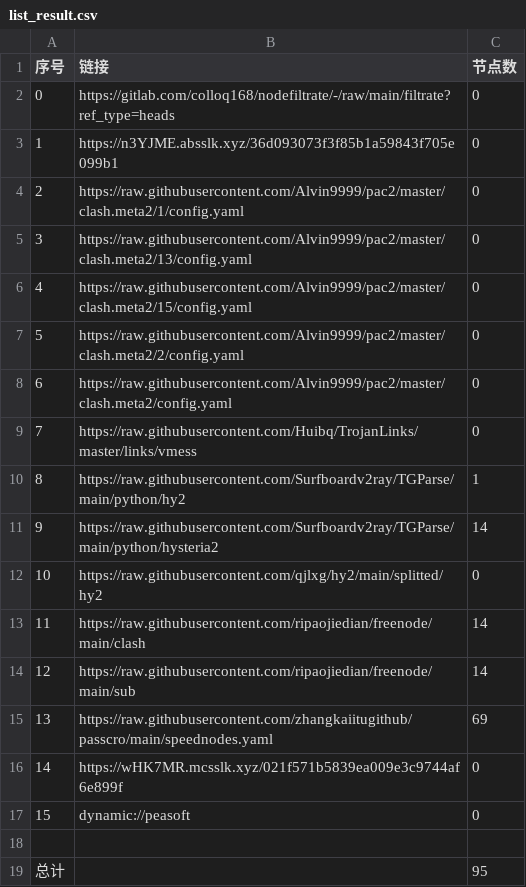
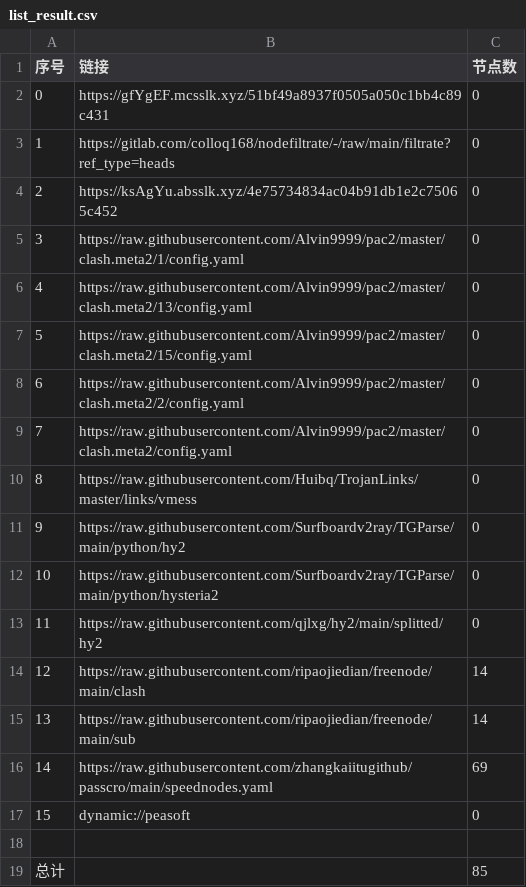
Before and after one commit to hahahahalipoterr/AutoMergePublicNodes, a CSV file: list_result.csv, drawn as a sheet; removed rows and columns are numbered as before the commit, all else as after; the diff names each change by its address in the sheet, - before the commit and + after, or states it on an @@ line.

```diff
--- a/list_result.csv
+++ b/list_result.csv
+row 2: 0 | https://gfYgEF.mcsslk.xyz/51bf49a8937f0505a050c1bb4c89c431 | 0
@@ column A (序号) renumbered between rows 3 and 16 @@
-B4 (链接): https://n3YJME.absslk.xyz/36d093073f3f85b1a59843f705e099b1
+B4 (链接): https://ksAgYu.absslk.xyz/4e75734834ac04b91db1e2c75065c452
-C11 (节点数): 1
+C11 (节点数): 0
-C12 (节点数): 14
+C12 (节点数): 0
-row 16: 14 | https://wHK7MR.mcsslk.xyz/021f571b5839ea009e3c9744af6e899f | 0
-C19 (节点数): 95
+C19 (节点数): 85
```
Also changed, not shown: 23 other files.
